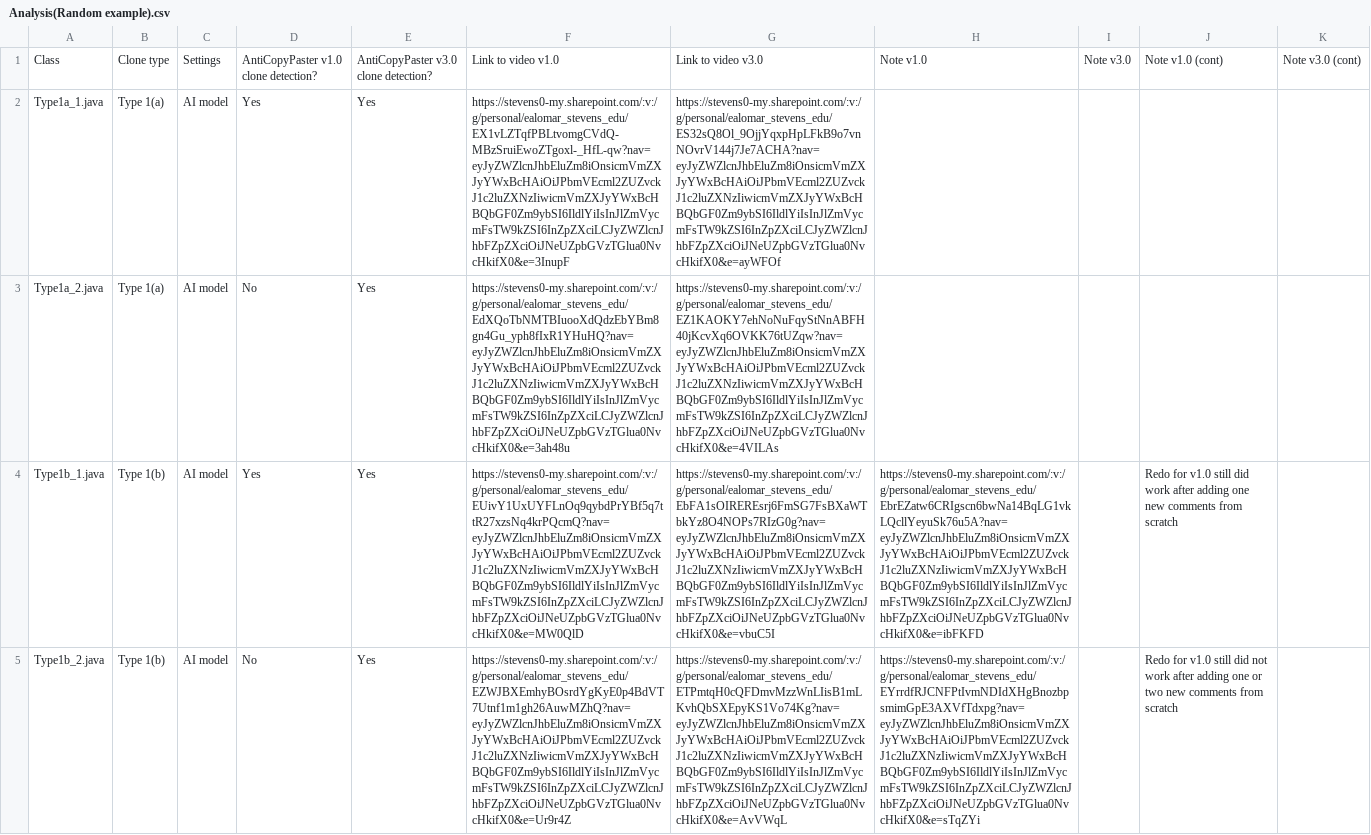
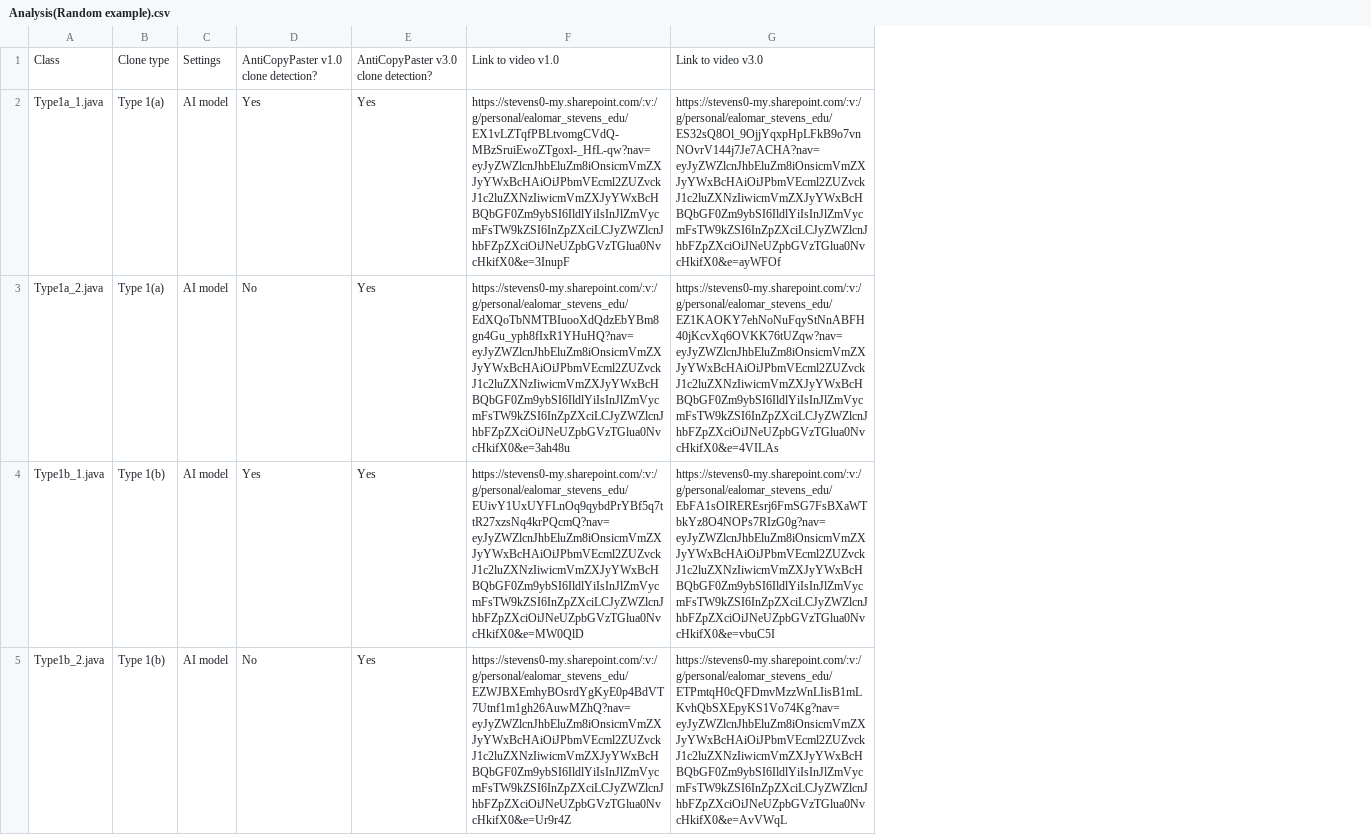
Before and after one commit to refactorings/anti-copy-paster-dataset, a CSV file: Analysis(Random example).csv, drawn as a sheet; only a part is shown; the diff covers the shown part only; the diff names each change by its address in the sheet, - before the commit and + after, or states it on an @@ line.

```diff
--- a/Analysis(Random example).csv
+++ b/Analysis(Random example).csv
-column H, rows 1-5: Note v1.0 |  |  | https://stevens0-my.sharepoint.com/:v:/g/personal/ealomar_stevens_edu/EbrEZatw6CRIgscn6bwNa14BqLG1vkLQcllYeyuSk76u5A?nav=eyJyZWZlcnJhbEluZm8iOnsicmVmZXJyYWxBcHAiOiJPbmVEcml2ZUZvckJ1c2luZXNzIiwicmVmZXJyYWxBcHBQbGF0Zm9ybSI6IldlYiIsInJlZmVycmFsTW9kZSI6InZpZXciLCJyZWZlcnJhbFZpZXciOiJNeUZpbGVzTGlua0NvcHkifX0&e=ibFKFD | https://stevens0-my.sharepoint.com/:v:/g/personal/ealomar_stevens_edu/EYrrdfRJCNFPtIvmNDIdXHgBnozbpsmimGpE3AXVfTdxpg?nav=eyJyZWZlcnJhbEluZm8iOnsicmVmZXJyYWxBcHAiOiJPbmVEcml2ZUZvckJ1c2luZXNzIiwicmVmZXJyYWxBcHBQbGF0Zm9ybSI6IldlYiIsInJlZmVycmFsTW9kZSI6InZpZXciLCJyZWZlcnJhbFZpZXciOiJNeUZpbGVzTGlua0NvcHkifX0&e=sTqZYi
-column I, row 1: Note v3.0
-column J, rows 1-5: Note v1.0 (cont) |  |  | Redo for v1.0 still did work after adding one new comments from scratch | Redo for v1.0 still did not work after adding one or two new comments from scratch
-column K, row 1: Note v3.0 (cont)
```
Also changed, not shown: 1 edited cell elsewhere in this file, Analysis(JHotDraw).csv, 2 other files.
